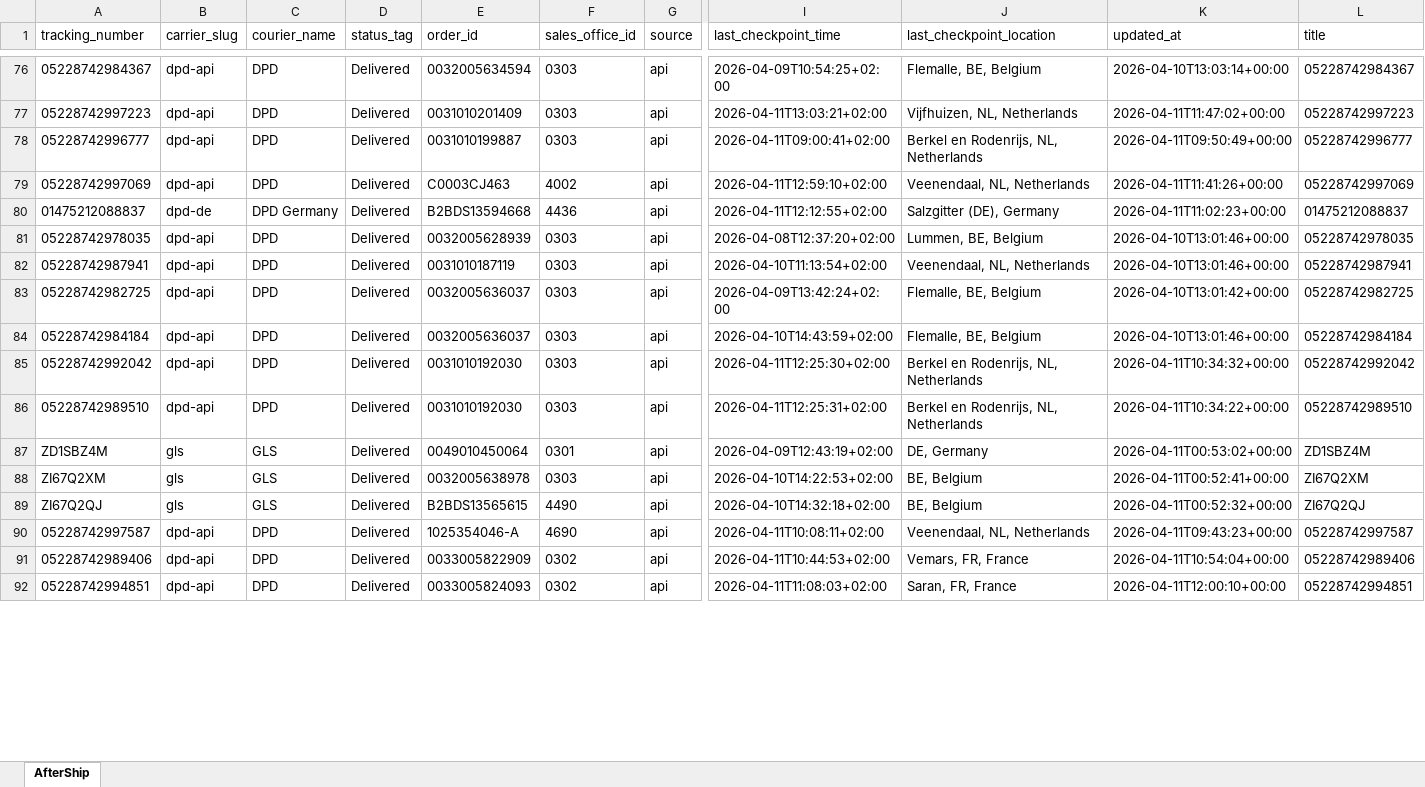
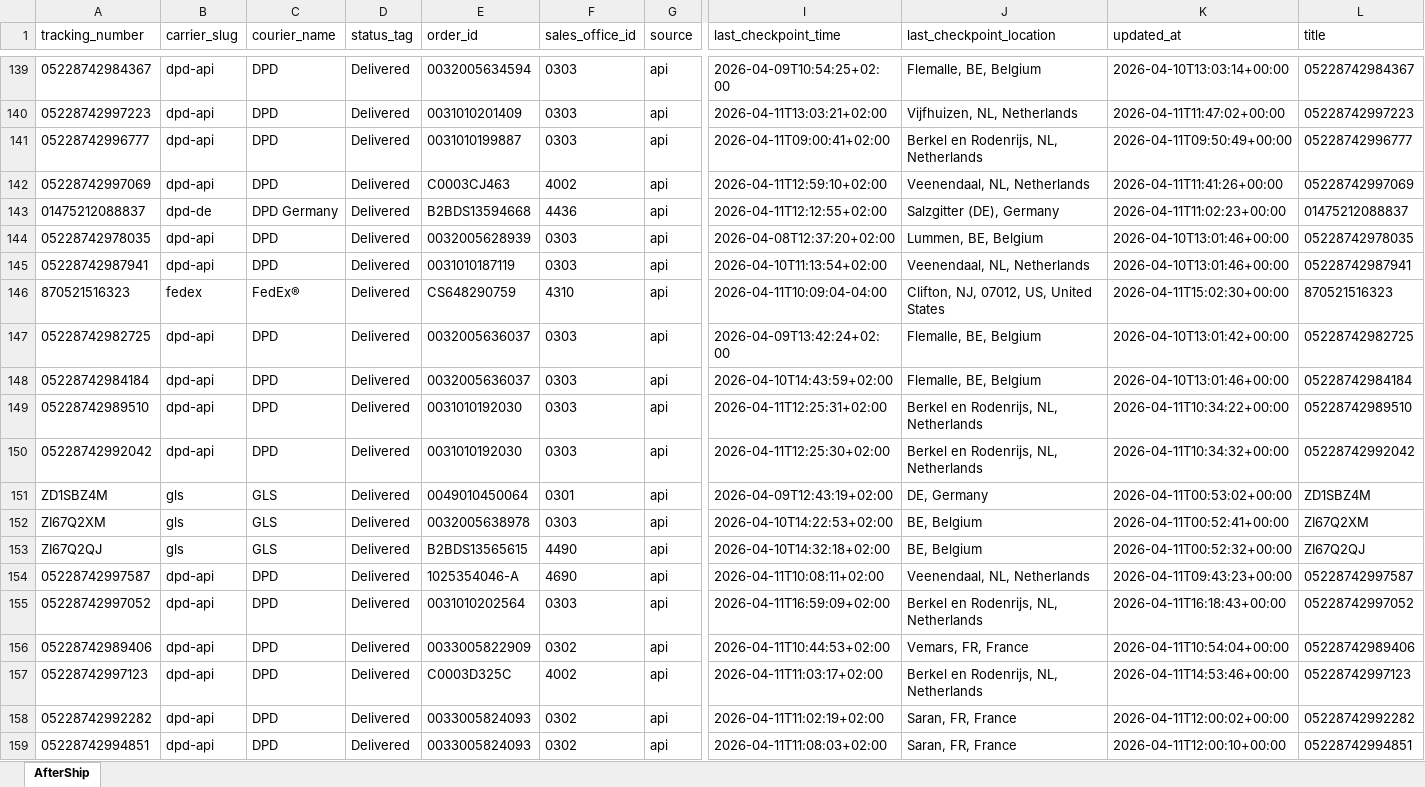
Before and after one commit to Gleamm89/Return-Shipments, an Excel workbook: docs/data/returns_intransit.xlsx, sheet AfterShip, drawn as a sheet; only a part is shown, gaps mark what is left out; values as stored, in another font and other column widths than the file's, no borders; rows hold the shown columns only; the diff covers the shown part only; the diff names each change by its address in the sheet, - before the commit and + after, or states it on an @@ line.

```diff
--- a/docs/data/returns_intransit.xlsx (sheet AfterShip)
+++ b/docs/data/returns_intransit.xlsx (sheet AfterShip)
+row 146: 870521516323 | fedex | FedEx® | Delivered | CS648290759 | 4310 | api | 2026-04-11T10:09:04-04:00 | Clifton, NJ, 07012, US, United States | 2026-04-11T15:02:30+00:00 | 870521516323
@@ row 86 moved to row 149: 05228742989510 @@
+row 155: 05228742997052 | dpd-api | DPD | Delivered | 0031010202564 | 0303 | api | 2026-04-11T16:59:09+02:00 | Berkel en Rodenrijs, NL, Netherlands | 2026-04-11T16:18:43+00:00 | 05228742997052
+row 157: 05228742997123 | dpd-api | DPD | Delivered | C0003D325C | 4002 | api | 2026-04-11T11:03:17+02:00 | Berkel en Rodenrijs, NL, Netherlands | 2026-04-11T14:53:46+00:00 | 05228742997123
@@ row 93 moved to row 158: 05228742992282 @@
```
Also changed, not shown: 66 added rows, 69 removed rows, 19 moved rows and 19 edited cells elsewhere in this sheet, 2 other files.
